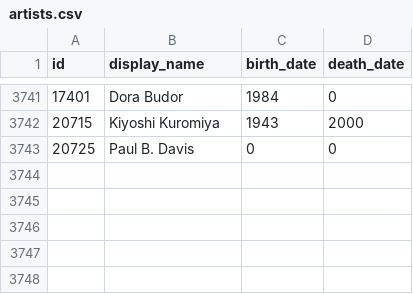
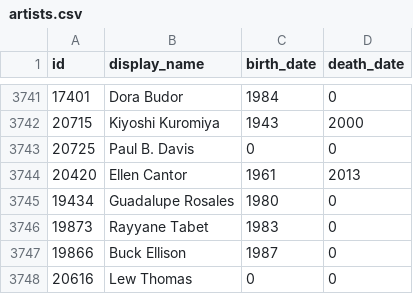
Before and after one commit to whitneymuseum/open-access, a CSV file: artists.csv, drawn as a sheet; only a part is shown, gaps mark what is left out; the diff names each change by its address in the sheet, - before the commit and + after, or states it on an @@ line.

Commit message:
Automated update

```diff
--- a/artists.csv
+++ b/artists.csv
+row 3744: 20420 | Ellen Cantor | 1961 | 2013
+row 3745: 19434 | Guadalupe Rosales | 1980 | 0
+row 3746: 19873 | Rayyane Tabet | 1983 | 0
+row 3747: 19866 | Buck Ellison | 1987 | 0
+row 3748: 20616 | Lew Thomas | 0 | 0
```
